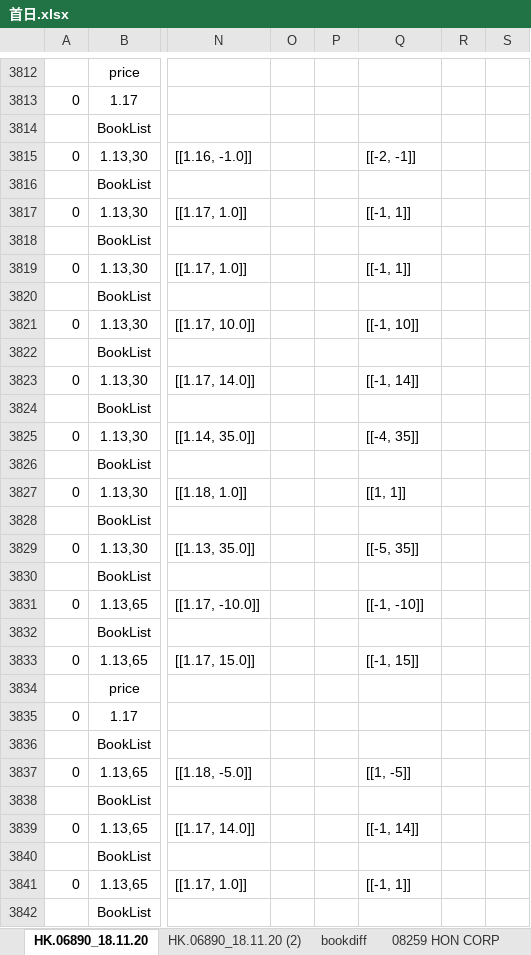
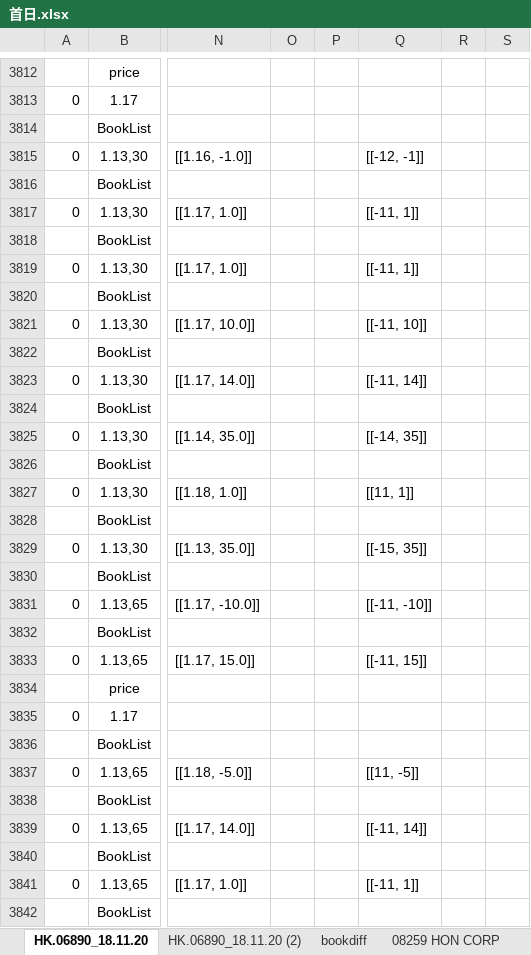
Before and after one commit to Knowckx/python, an Excel workbook: Docs/首日.xlsx, sheet HK.06890_18.11.20, drawn as a sheet; only a part is shown, gaps mark what is left out; values as stored, in another font and other column widths than the file's, no borders; the diff covers the shown part only; the diff names each change by its address in the sheet, - before the commit and + after, or states it on an @@ line.

```diff
--- a/Docs/首日.xlsx (sheet HK.06890_18.11.20)
+++ b/Docs/首日.xlsx (sheet HK.06890_18.11.20)
-Q3815: [[-2, -1]]
+Q3815: [[-12, -1]]
-Q3817: [[-1, 1]]
+Q3817: [[-11, 1]]
-Q3819: [[-1, 1]]
+Q3819: [[-11, 1]]
-Q3821: [[-1, 10]]
+Q3821: [[-11, 10]]
-Q3823: [[-1, 14]]
+Q3823: [[-11, 14]]
-Q3825: [[-4, 35]]
+Q3825: [[-14, 35]]
-Q3827: [[1, 1]]
+Q3827: [[11, 1]]
-Q3829: [[-5, 35]]
+Q3829: [[-15, 35]]
-Q3831: [[-1, -10]]
+Q3831: [[-11, -10]]
-Q3833: [[-1, 15]]
+Q3833: [[-11, 15]]
-Q3837: [[1, -5]]
+Q3837: [[11, -5]]
-Q3839: [[-1, 14]]
+Q3839: [[-11, 14]]
-Q3841: [[-1, 1]]
+Q3841: [[-11, 1]]
```
Also changed, not shown: 1503 edited cells and cell formats elsewhere in this sheet, hidden cells, 5 other files.
